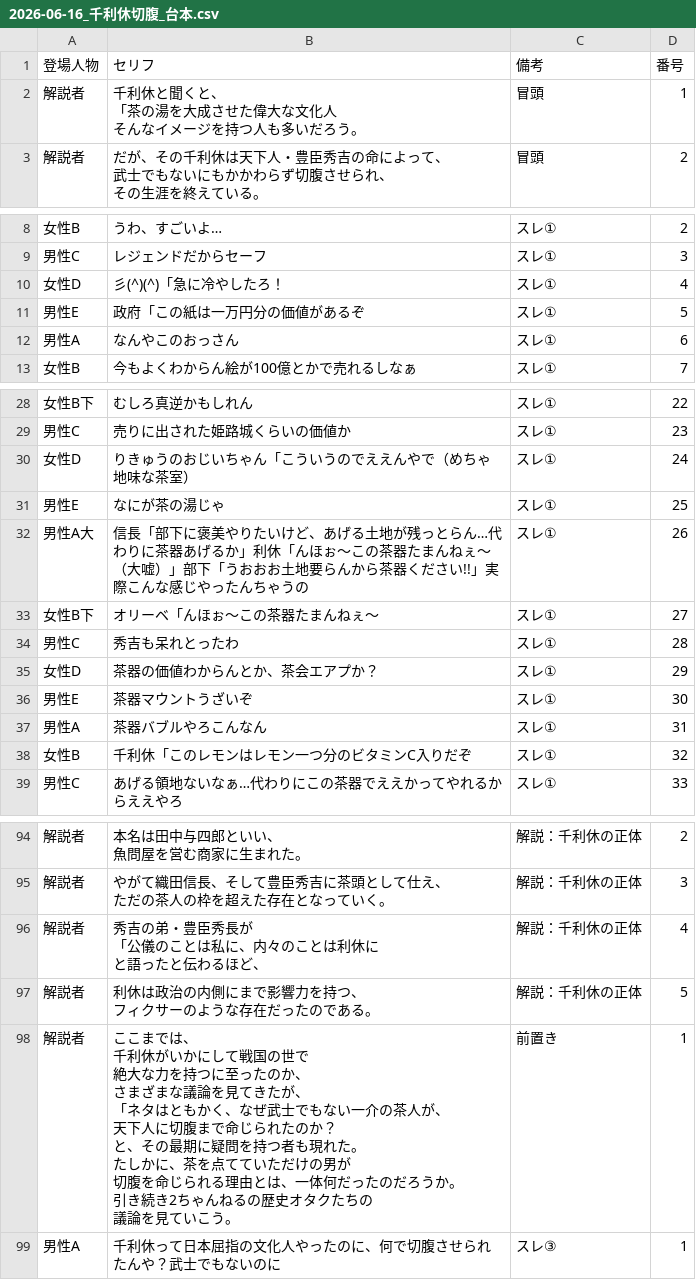
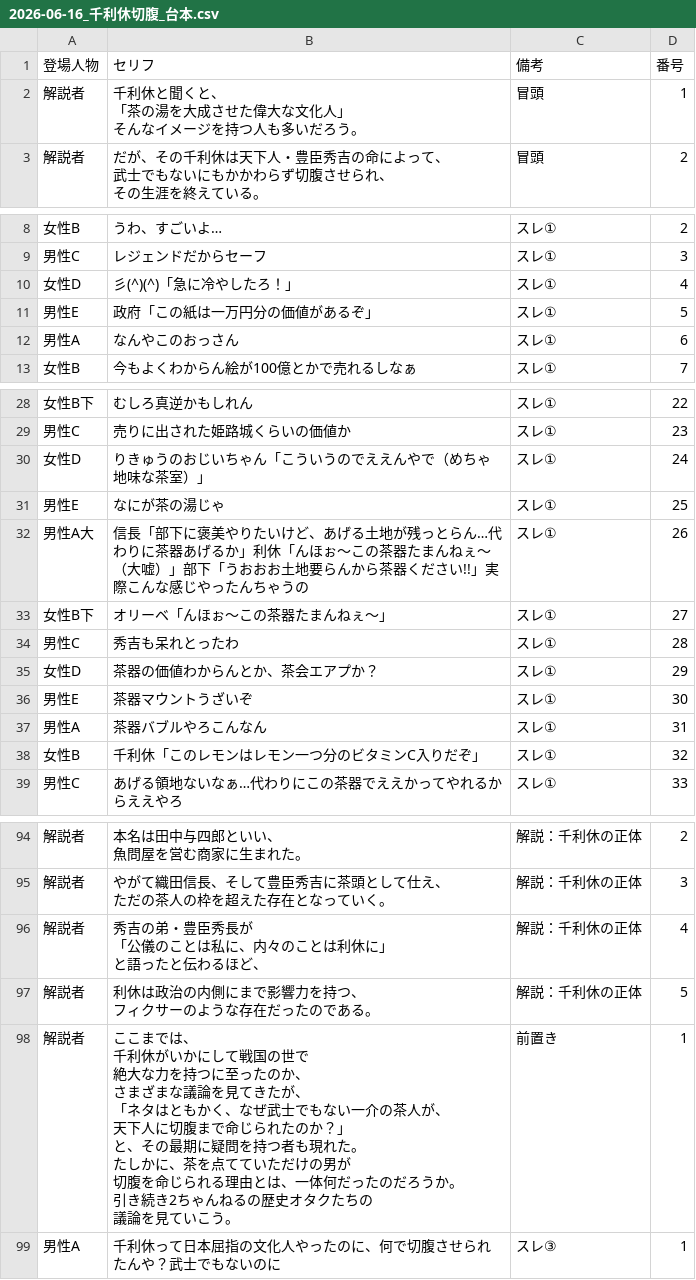
Before and after one commit to corocorobusiness-oss/2nd-brain, a CSV file: 03_知識ベース/YouTube・コンテンツ制作/スレコーパス/2026-06-16_千利休切腹_台本.csv, drawn as a sheet; only a part is shown, gaps mark what is left out; the diff covers the shown part only.

```diff
--- a/03_知識ベース/YouTube・コンテンツ制作/スレコーパス/2026-06-16_千利休切腹_台本.csv
+++ b/03_知識ベース/YouTube・コンテンツ制作/スレコーパス/2026-06-16_千利休切腹_台本.csv
@@ -1,5 +1,5 @@
 登場人物,セリフ,備考,番号
-解説者,"千利休と聞くと、
-「茶の湯を大成させた偉大な文化人
-そんなイメージを持つ人も多いだろう。",冒頭,1
+解説者,"千利休と聞くと、
+「茶の湯を大成させた偉大な文化人」
+そんなイメージを持つ人も多いだろう。",冒頭,1
 解説者,"だが、その千利休は天下人・豊臣秀吉の命によって、
@@ -18,4 +18,4 @@
 男性C,レジェンドだからセーフ,スレ①,3
-女性D,彡(^)(^)「急に冷やしたろ！,スレ①,4
-男性E,政府「この紙は一万円分の価値があるぞ,スレ①,5
+女性D,彡(^)(^)「急に冷やしたろ！」,スレ①,4
+男性E,政府「この紙は一万円分の価値があるぞ」,スレ①,5
 男性A,なんやこのおっさん,スレ①,6
@@ -38,6 +38,6 @@
 男性C,売りに出された姫路城くらいの価値か,スレ①,23
-女性D,りきゅうのおじいちゃん「こういうのでええんやで（めちゃ地味な茶室）,スレ①,24
+女性D,りきゅうのおじいちゃん「こういうのでええんやで（めちゃ地味な茶室）」,スレ①,24
 男性E,なにが茶の湯じゃ,スレ①,25
 男性A大,信長「部下に褒美やりたいけど、あげる土地が残っとらん…代わりに茶器あげるか」利休「んほぉ～この茶器たまんねぇ～（大嘘）」部下「うおおお土地要らんから茶器ください!!」実際こんな感じやったんちゃうの,スレ①,26
-女性B下,オリーベ「んほぉ～この茶器たまんねぇ～,スレ①,27
+女性B下,オリーベ「んほぉ～この茶器たまんねぇ～」,スレ①,27
 男性C,秀吉も呆れとったわ,スレ①,28
@@ -46,3 +46,3 @@
 男性A,茶器バブルやろこんなん,スレ①,31
-女性B,千利休「このレモンはレモン一つ分のビタミンC入りだぞ,スレ①,32
+女性B,千利休「このレモンはレモン一つ分のビタミンC入りだぞ」,スレ①,32
 男性C,あげる領地ないなぁ…代わりにこの茶器でええかってやれるからええやろ,スレ①,33
@@ -113,18 +113,18 @@
 ただの茶人の枠を超えた存在となっていく。",解説：千利休の正体,3
-解説者,"秀吉の弟・豊臣秀長が
-「公儀のことは私に、内々のことは利休に
-と語ったと伝わるほど、",解説：千利休の正体,4
+解説者,"秀吉の弟・豊臣秀長が
+「公儀のことは私に、内々のことは利休に」
+と語ったと伝わるほど、",解説：千利休の正体,4
 解説者,"利休は政治の内側にまで影響力を持つ、
 フィクサーのような存在だったのである。",解説：千利休の正体,5
-解説者,"ここまでは、
-千利休がいかにして戦国の世で
-絶大な力を持つに至ったのか、
-さまざまな議論を見てきたが、
-「ネタはともかく、なぜ武士でもない一介の茶人が、
-天下人に切腹まで命じられたのか？
-と、その最期に疑問を持つ者も現れた。
-たしかに、茶を点てていただけの男が
-切腹を命じられる理由とは、一体何だったのだろうか。
-引き続き2ちゃんねるの歴史オタクたちの
-議論を見ていこう。",前置き,1
+解説者,"ここまでは、
+千利休がいかにして戦国の世で
+絶大な力を持つに至ったのか、
+さまざまな議論を見てきたが、
+「ネタはともかく、なぜ武士でもない一介の茶人が、
+天下人に切腹まで命じられたのか？」
+と、その最期に疑問を持つ者も現れた。
+たしかに、茶を点てていただけの男が
+切腹を命じられる理由とは、一体何だったのだろうか。
+引き続き2ちゃんねるの歴史オタクたちの
+議論を見ていこう。",前置き,1
 男性A,千利休って日本屈指の文化人やったのに、何で切腹させられたんや？武士でもないのに,スレ③,1
```
Also changed, not shown: 2 edited cells elsewhere in this file, 1 other file.
